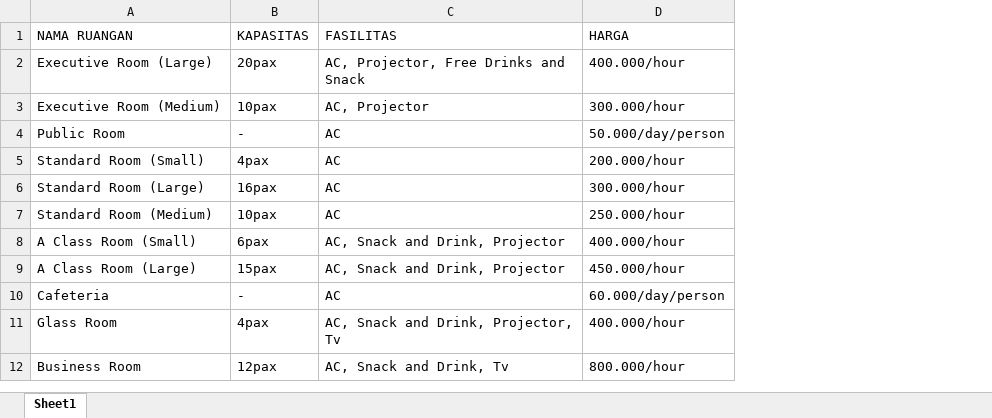
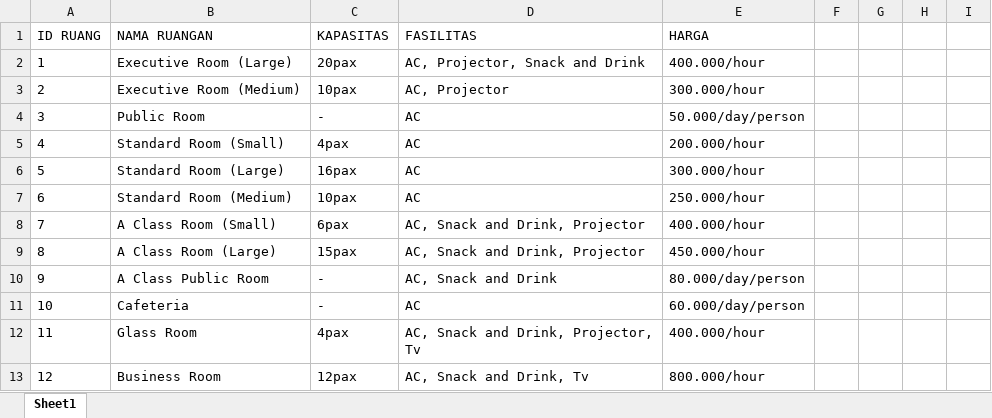
Before and after one commit to shafiralucu/ruangku-2019, an Excel workbook: DATA RUANGKU.xlsx, sheet Sheet1, drawn as a sheet; only a part is shown; values as stored, in another font and other column widths than the file's, no borders; addresses are those after the commit; the diff covers the shown part only; the diff names each change by its address in the sheet, - before the commit and + after, or states it on an @@ line.

```diff
--- a/DATA RUANGKU.xlsx (sheet Sheet1)
+++ b/DATA RUANGKU.xlsx (sheet Sheet1)
+column A, rows 1-9: ID RUANG | 1 | 2 | 3 | 4 | 5 | 6 | 7 | 8; rows 11-13: 10 | 11 | 12
+column F, empty
+column G, empty
+column H, empty
+column I, empty
-D2: AC, Projector, Free Drinks and Snack
+D2: AC, Projector, Snack and Drink
+row 10: 9 | A Class Public Room | - | AC, Snack and Drink | 80.000/day/person
```
Also changed, not shown: 17 added rows elsewhere in this sheet.
